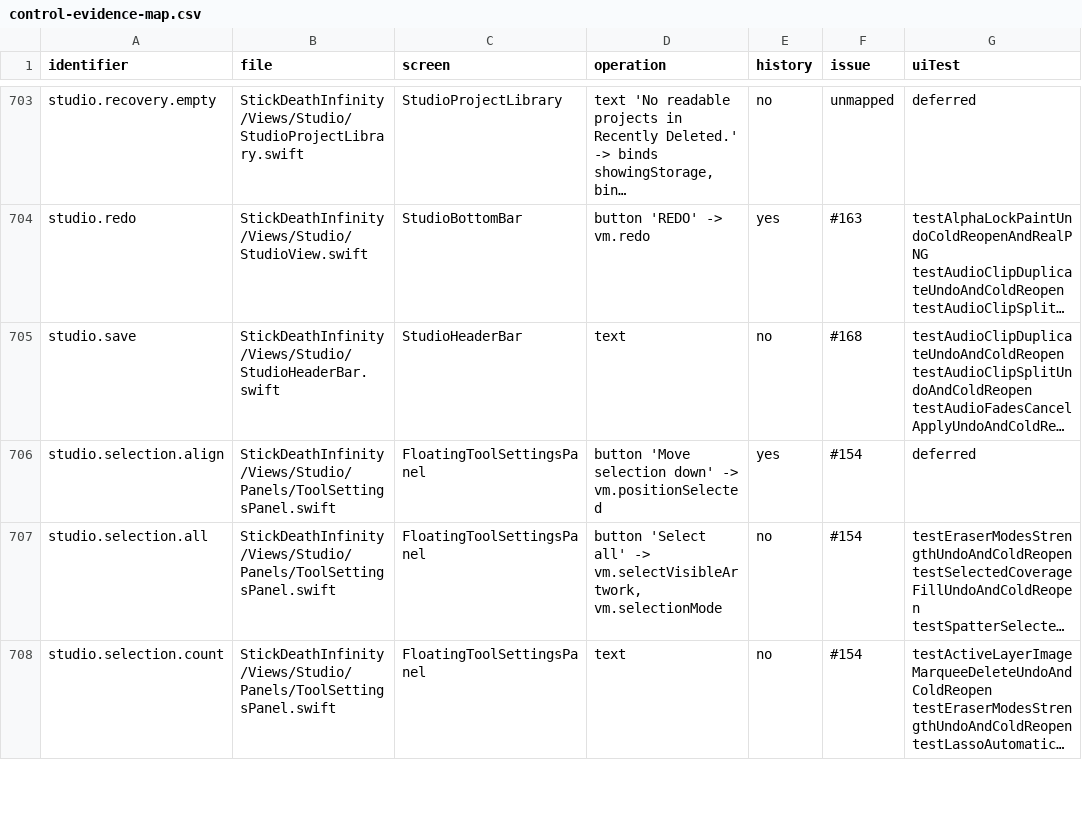
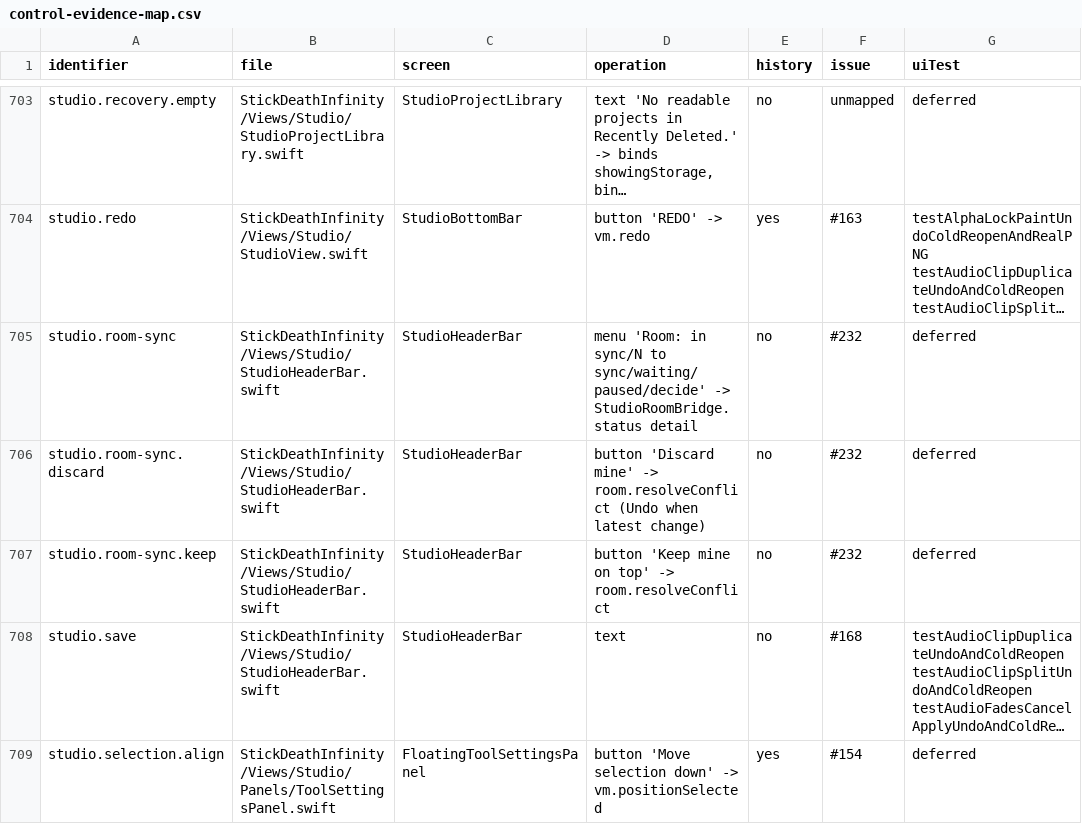
Before and after one commit to jmw7629/StickDeath-Infinity-, a CSV file: docs/control-evidence-map.csv, drawn as a sheet; only a part is shown, gaps mark what is left out; the shorter side is filled out with more unchanged rows; long unchanged cells end in …; the diff names each change by its address in the sheet, - before the commit and + after, or states it on an @@ line.

```diff
--- a/docs/control-evidence-map.csv
+++ b/docs/control-evidence-map.csv
+row 705: studio.room-sync | StickDeathInfinity/Views/Studio/StudioHeaderBar.swift | StudioHeaderBar | menu 'Room: in sync/N to sync/waiting/paused/decide' -> StudioRoomBridge.status detail | no | #232 | deferred
+row 706: studio.room-sync.discard | StickDeathInfinity/Views/Studio/StudioHeaderBar.swift | StudioHeaderBar | button 'Discard mine' -> room.resolveConflict (Undo when latest change) | no | #232 | deferred
+row 707: studio.room-sync.keep | StickDeathInfinity/Views/Studio/StudioHeaderBar.swift | StudioHeaderBar | button 'Keep mine on top' -> room.resolveConflict | no | #232 | deferred
```
Also changed, not shown: 6 other files.
